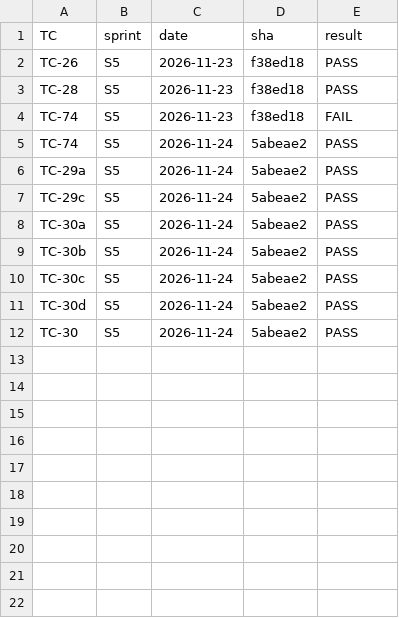
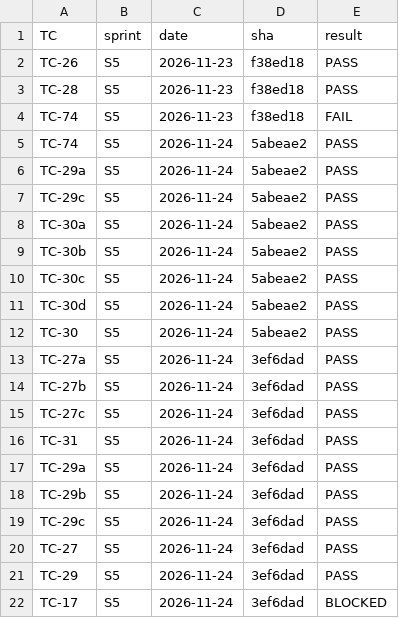
Before and after one commit to dev-preshit/smart-ppe-kit, a CSV file: test_logs/summary_s5.csv, drawn as a sheet; the diff names each change by its address in the sheet, - before the commit and + after, or states it on an @@ line.

```diff
--- a/test_logs/summary_s5.csv
+++ b/test_logs/summary_s5.csv
+row 13: TC-27a | S5 | 2026-11-24 | 3ef6dad | PASS
+row 14: TC-27b | S5 | 2026-11-24 | 3ef6dad | PASS
+row 15: TC-27c | S5 | 2026-11-24 | 3ef6dad | PASS
+row 16: TC-31 | S5 | 2026-11-24 | 3ef6dad | PASS
+row 17: TC-29a | S5 | 2026-11-24 | 3ef6dad | PASS
+row 18: TC-29b | S5 | 2026-11-24 | 3ef6dad | PASS
+row 19: TC-29c | S5 | 2026-11-24 | 3ef6dad | PASS
+row 20: TC-27 | S5 | 2026-11-24 | 3ef6dad | PASS
+row 21: TC-29 | S5 | 2026-11-24 | 3ef6dad | PASS
+row 22: TC-17 | S5 | 2026-11-24 | 3ef6dad | BLOCKED
```
Also changed, not shown: 10 other files.
